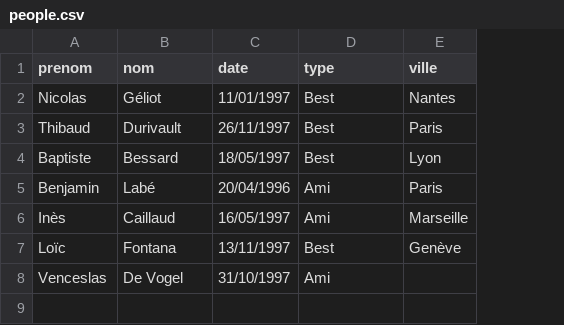
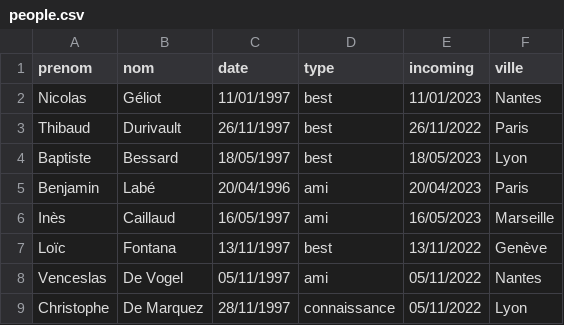
Before and after one commit to Git-TM/life-backoffice, a CSV file: app/assets/people.csv, drawn as a sheet; addresses are those after the commit; the diff names each change by its address in the sheet, - before the commit and + after, or states it on an @@ line.

Commit message:
birthday csv with incomingbirthday column, and two jobs delayed

```diff
--- a/app/assets/people.csv
+++ b/app/assets/people.csv
+column E (incoming), rows 2-8: 11/01/2023 | 26/11/2022 | 18/05/2023 | 20/04/2023 | 16/05/2023 | 13/11/2022 | 05/11/2022
-D2:D4 (type): Best
+D2:D4 (type): best
-D5:D6 (type): Ami
+D5:D6 (type): ami
-D7 (type): Best
+D7 (type): best
-C8 (date): 31/10/1997
+C8 (date): 05/11/1997
-D8 (type): Ami
+D8 (type): ami
-F8 (ville): (empty)
+F8 (ville): Nantes
+row 9: Christophe | De Marquez | 28/11/1997 | connaissance | 05/11/2022 | Lyon
```
Also changed, not shown: 14 other files.
